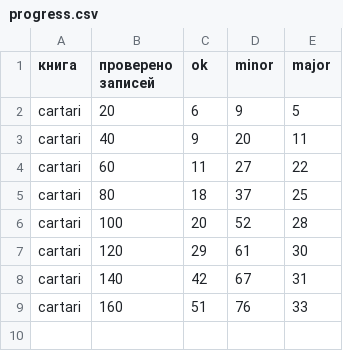
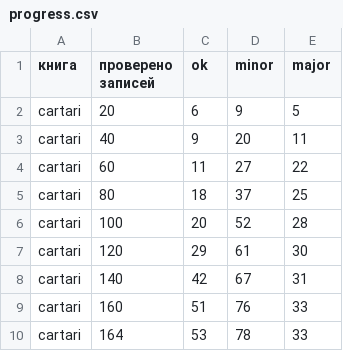
Before and after one commit to nfhours/library, a CSV file: _review/grok/progress.csv, drawn as a sheet; the diff names each change by its address in the sheet, - before the commit and + after, or states it on an @@ line.

Commit message:
grok-review: cartari pass A, entries 161-164 (final)

```diff
--- a/_review/grok/progress.csv
+++ b/_review/grok/progress.csv
+row 10: cartari | 164 | 53 | 78 | 33
```
Also changed, not shown: 4 other files.
